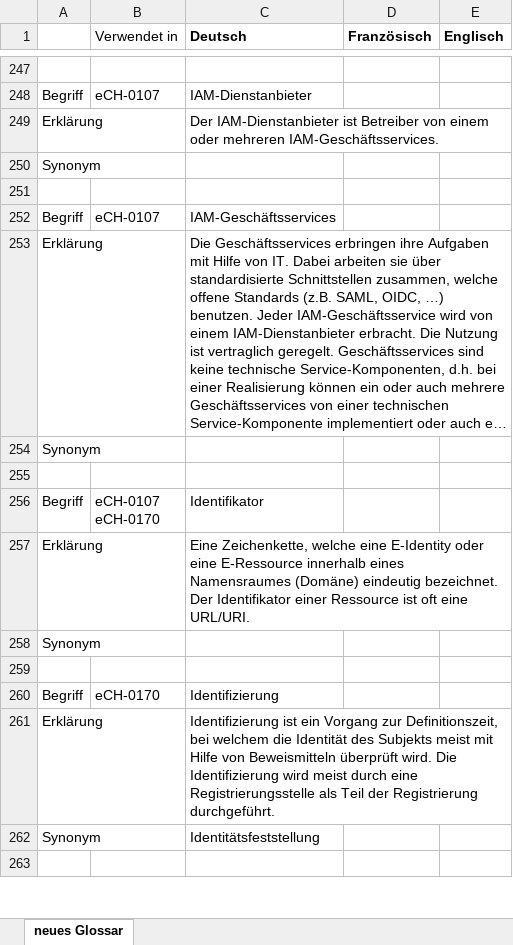
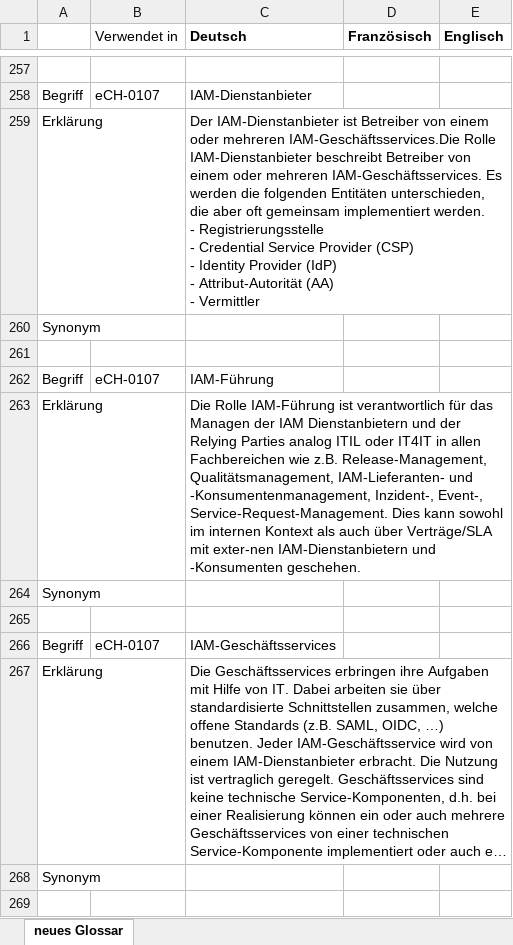
Before and after one commit to iam-ictm/eCH-0219_IAM-Glossar, an Excel workbook: eCH-0219-IAM-Glossar.xlsx, sheet neues Glossar, drawn as a sheet; only a part is shown, gaps mark what is left out; the shorter side is filled out with more unchanged rows; long unchanged cells end in …; values as stored, in another font and other column widths than the file's, no borders; addresses are those after the commit; ↵ is a line break in a cell; the diff covers the shown part only; the diff names each change by its address in the sheet, - before the commit and + after, or states it on an @@ line.

Commit message:
eCH-0219 V0.7; Excel-Liste

```diff
--- a/eCH-0219-IAM-Glossar.xlsx (sheet neues Glossar)
+++ b/eCH-0219-IAM-Glossar.xlsx (sheet neues Glossar)
-C259 (Deutsch): …oder mehreren IAM-Geschäftsservices.
+C259 (Deutsch): …oder mehreren IAM-Geschäftsservices.Die Rolle IAM-Dienstanbieter beschreibt Betreiber von einem oder mehreren IAM-Geschäftsservices. Es werden die folgenden Entitäten unterschieden, die aber oft gemeinsam implementiert werden. ↵ - Registrierungsstelle ↵ - Credential Service Provider (CSP) ↵ - Identity Provider (IdP) ↵ - Attribut-Autorität (AA) ↵ - Vermittler
+row 260: Synonym
+row 261: (empty)
+row 262: Begriff | eCH-0107 | IAM-Führung
+row 263: Erklärung |  | Die Rolle IAM-Führung ist verantwortlich für das Managen der IAM Dienstanbietern und der Relying Parties analog ITIL oder IT4IT in allen Fachbereichen wie z.B. Release-Management, Qualitätsmanagement, IAM-Lieferanten- und -Konsumentenmanagement, Inzident-, Event-, Service-Request-Management. Dies kann sowohl im internen Kontext als auch über Verträge/SLA mit exter-nen IAM-Dienstanbietern und -Konsumenten geschehen.
+row 268: Synonym
+row 269: (empty)
```
Also changed, not shown: 34 added rows, 2 removed rows and 9 edited cells elsewhere in this sheet, 3 other files.
